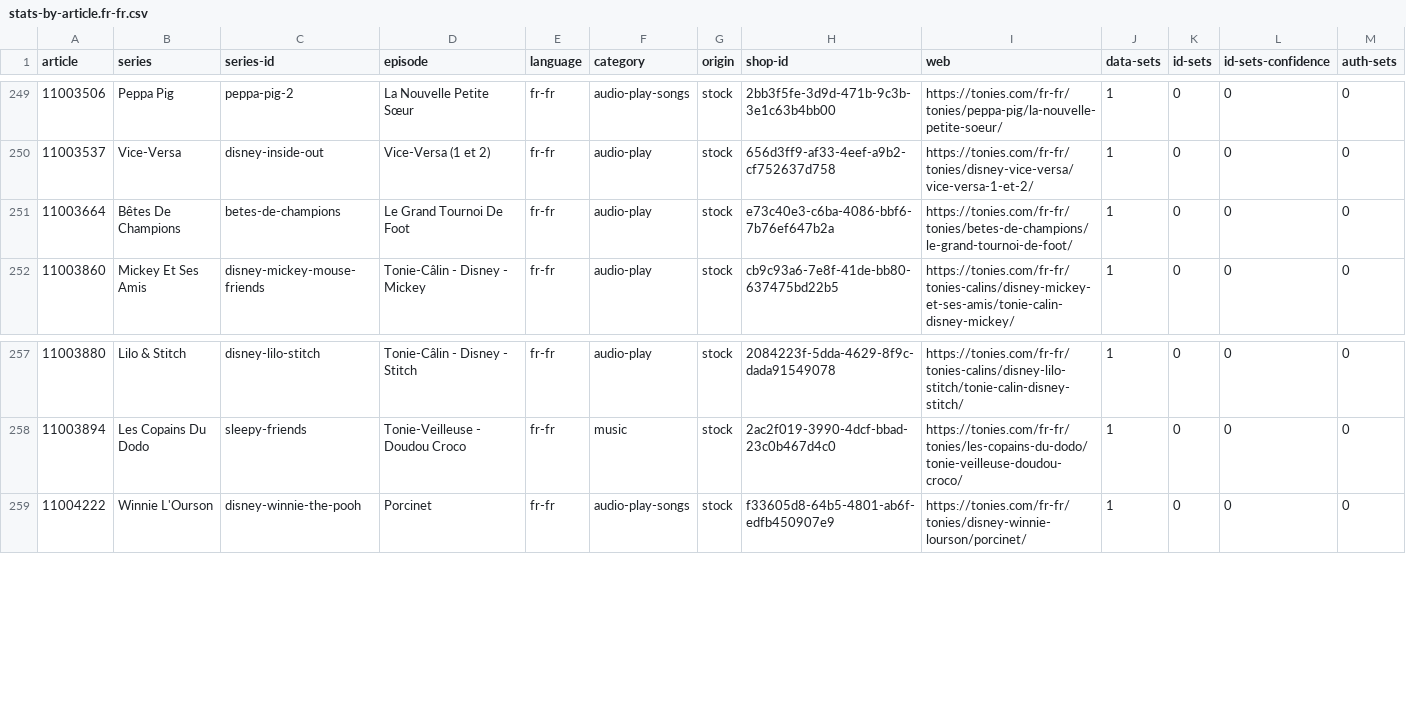
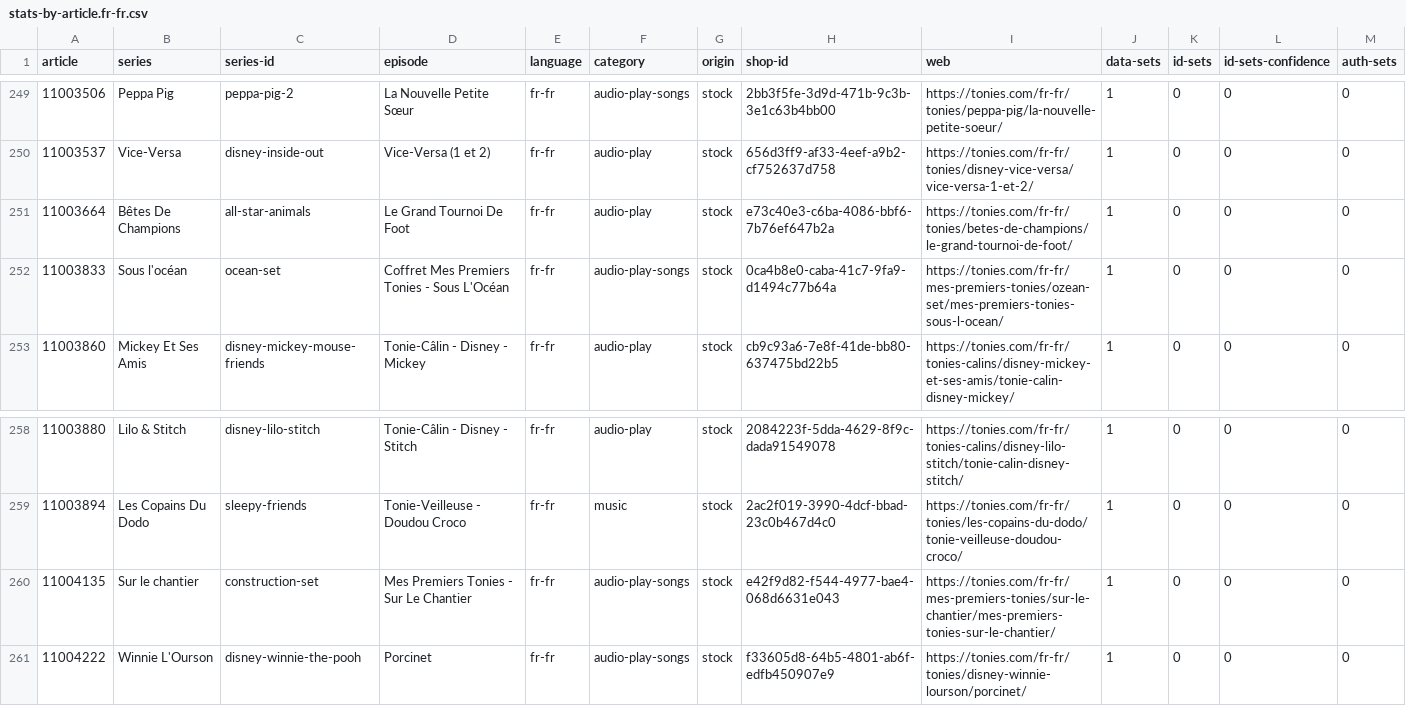
Before and after one commit to toniebox-reverse-engineering/tonies-json, a CSV file: stats/stats-by-article.fr-fr.csv, drawn as a sheet; only a part is shown, gaps mark what is left out.

Commit message:
Auto-Update tonies.json, toniesV2.json and the stats

```diff
--- a/stats/stats-by-article.fr-fr.csv
+++ b/stats/stats-by-article.fr-fr.csv
@@ -250,3 +250,4 @@ article,series,series-id,episode,language,category,origin,shop-id,web,data-sets,
 11003537,Vice-Versa,disney-inside-out,Vice-Versa (1 et 2),fr-fr,audio-play,stock,656d3ff9-af33-4eef-a9b2-cf752637d758,https://tonies.com/fr-fr/tonies/disney-vice-versa/vice-versa-1-et-2/,1,0,0,0
-11003664,Bêtes De Champions,betes-de-champions,Le Grand Tournoi De Foot,fr-fr,audio-play,stock,e73c40e3-c6ba-4086-bbf6-7b76ef647b2a,https://tonies.com/fr-fr/tonies/betes-de-champions/le-grand-tournoi-de-foot/,1,0,0,0
+11003664,Bêtes De Champions,all-star-animals,Le Grand Tournoi De Foot,fr-fr,audio-play,stock,e73c40e3-c6ba-4086-bbf6-7b76ef647b2a,https://tonies.com/fr-fr/tonies/betes-de-champions/le-grand-tournoi-de-foot/,1,0,0,0
+11003833,Sous l'océan,ocean-set,Coffret Mes Premiers Tonies - Sous L'Océan,fr-fr,audio-play-songs,stock,0ca4b8e0-caba-41c7-9fa9-d1494c77b64a,https://tonies.com/fr-fr/mes-premiers-tonies/ozean-set/mes-premiers-tonies-sous-l-ocean/,1,0,0,0
 11003860,Mickey Et Ses Amis,disney-mickey-mouse-friends,Tonie-Câlin - Disney - Mickey,fr-fr,audio-play,stock,cb9c93a6-7e8f-41de-bb80-637475bd22b5,https://tonies.com/fr-fr/tonies-calins/disney-mickey-et-ses-amis/tonie-calin-disney-mickey/,1,0,0,0
@@ -258,2 +259,3 @@ article,series,series-id,episode,language,category,origin,shop-id,web,data-sets,
 11003894,Les Copains Du Dodo,sleepy-friends,Tonie-Veilleuse - Doudou Croco,fr-fr,music,stock,2ac2f019-3990-4dcf-bbad-23c0b467d4c0,https://tonies.com/fr-fr/tonies/les-copains-du-dodo/tonie-veilleuse-doudou-croco/,1,0,0,0
+11004135,Sur le chantier,construction-set,Mes Premiers Tonies - Sur Le Chantier,fr-fr,audio-play-songs,stock,e42f9d82-f544-4977-bae4-068d6631e043,https://tonies.com/fr-fr/mes-premiers-tonies/sur-le-chantier/mes-premiers-tonies-sur-le-chantier/,1,0,0,0
 11004222,Winnie L'Ourson,disney-winnie-the-pooh,Porcinet,fr-fr,audio-play-songs,stock,f33605d8-64b5-4801-ab6f-edfb450907e9,https://tonies.com/fr-fr/tonies/disney-winnie-lourson/porcinet/,1,0,0,0
```
Also changed, not shown: stats/stats-noconfidence-stock-by-article.csv, stats/stats-noconfidence-stock-by-article.fr-fr.csv, 3 other files.
